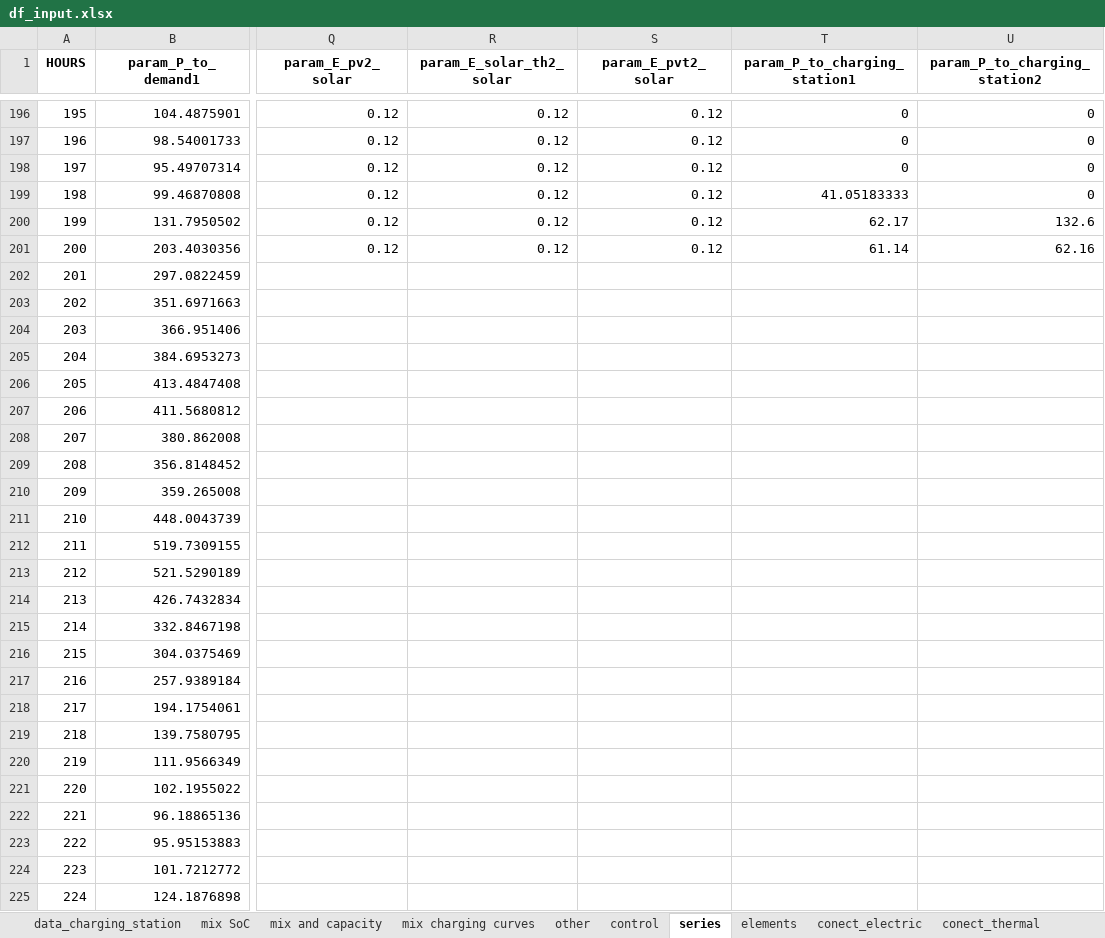
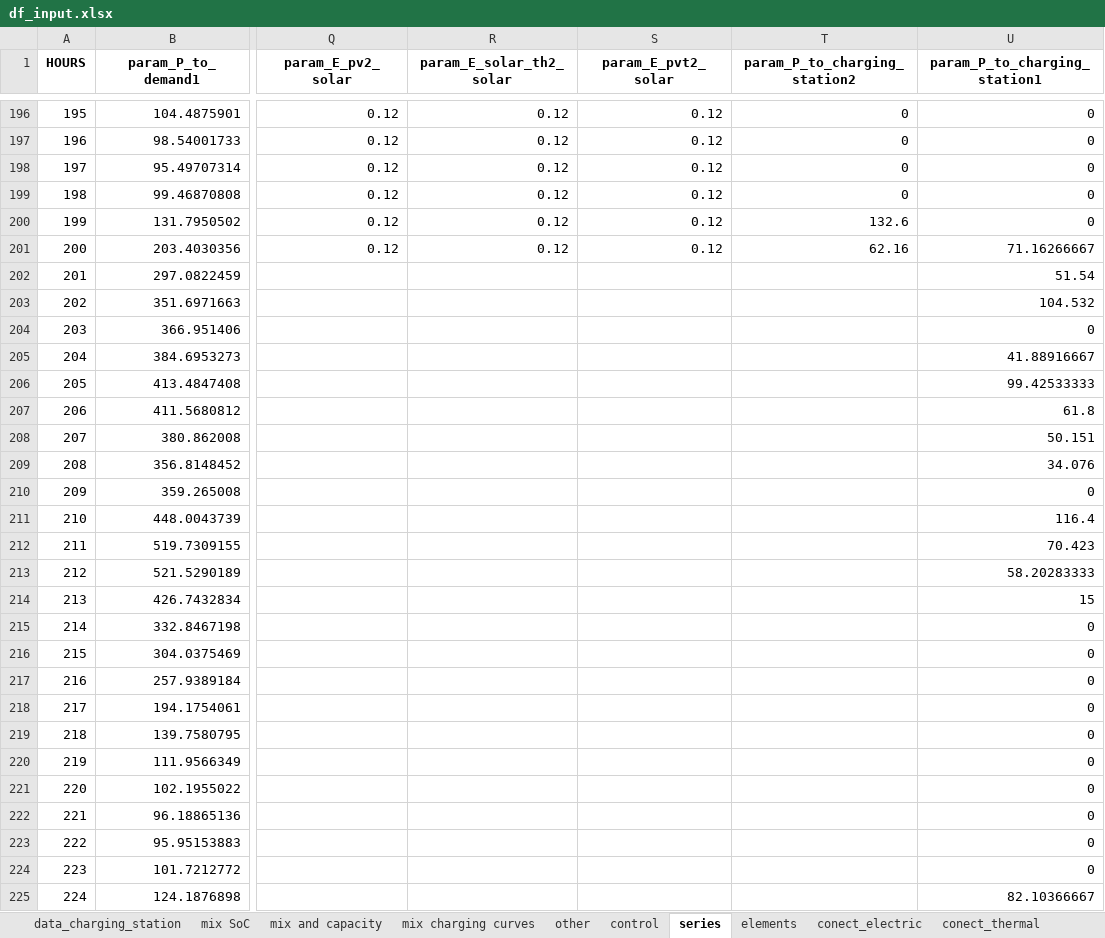
Before and after one commit to christianLeomil/masterthesis, an Excel workbook: input/df_input.xlsx, sheet series, drawn as a sheet; only a part is shown, gaps mark what is left out; values as stored, in another font and other column widths than the file's, no borders; the diff covers the shown part only; the diff names each change by its address in the sheet, - before the commit and + after, or states it on an @@ line.

Commit message:
charging station updated

```diff
--- a/input/df_input.xlsx (sheet series)
+++ b/input/df_input.xlsx (sheet series)
-T1: param_P_to_charging_station1
+T1: param_P_to_charging_station2
-U1: param_P_to_charging_station2
+U1: param_P_to_charging_station1
-T199 (param_P_to_charging_station2): 41.05183333
+T199 (param_P_to_charging_station2): 0
-T200 (param_P_to_charging_station2): 62.17
+T200 (param_P_to_charging_station2): 132.6
-U200 (param_P_to_charging_station1): 132.6
+U200 (param_P_to_charging_station1): 0
-T201 (param_P_to_charging_station2): 61.14
+T201 (param_P_to_charging_station2): 62.16
-U201 (param_P_to_charging_station1): 62.16
+U201 (param_P_to_charging_station1): 71.16266667
-U202 (param_P_to_charging_station1): (empty)
+U202 (param_P_to_charging_station1): 51.54
-U203 (param_P_to_charging_station1): (empty)
+U203 (param_P_to_charging_station1): 104.532
-U204 (param_P_to_charging_station1): (empty)
+U204 (param_P_to_charging_station1): 0
-U205 (param_P_to_charging_station1): (empty)
+U205 (param_P_to_charging_station1): 41.88916667
-U206 (param_P_to_charging_station1): (empty)
+U206 (param_P_to_charging_station1): 99.42533333
-U207 (param_P_to_charging_station1): (empty)
+U207 (param_P_to_charging_station1): 61.8
-U208 (param_P_to_charging_station1): (empty)
+U208 (param_P_to_charging_station1): 50.151
-U209 (param_P_to_charging_station1): (empty)
+U209 (param_P_to_charging_station1): 34.076
-U210 (param_P_to_charging_station1): (empty)
+U210 (param_P_to_charging_station1): 0
-U211 (param_P_to_charging_station1): (empty)
+U211 (param_P_to_charging_station1): 116.4
-U212 (param_P_to_charging_station1): (empty)
+U212 (param_P_to_charging_station1): 70.423
-U213 (param_P_to_charging_station1): (empty)
+U213 (param_P_to_charging_station1): 58.20283333
-U214 (param_P_to_charging_station1): (empty)
+U214 (param_P_to_charging_station1): 15
-U215:U224 (param_P_to_charging_station1): (empty)
+U215:U224 (param_P_to_charging_station1): 0
-U225 (param_P_to_charging_station1): (empty)
+U225 (param_P_to_charging_station1): 82.10366667
```
Also changed, not shown: 989 edited cells elsewhere in this sheet, sheet mix charging curves, sheet conect_electric, sheet conect_thermal, sheet elements, sheet control, output/emission_analysis.xlsx, output/financial_analysis.xlsx, 21 other files.
